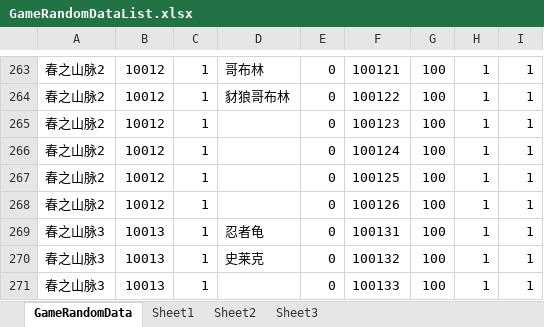
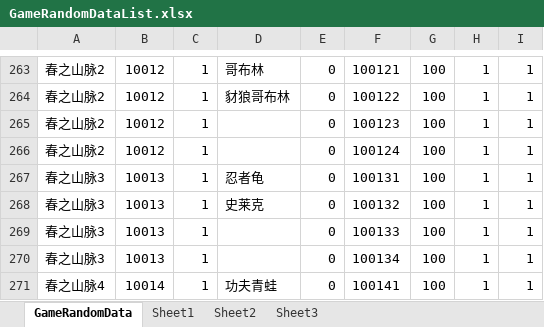
Before and after one commit to shanflyer/Rune-Factory, an Excel workbook: Datas/GameRandomDataList.xlsx, sheet GameRandomData, drawn as a sheet; only a part is shown, gaps mark what is left out; the shorter side is filled out with more unchanged rows; values as stored, in another font and other column widths than the file's, no borders; the diff names each change by its address in the sheet, - before the commit and + after, or states it on an @@ line.

```diff
--- a/Datas/GameRandomDataList.xlsx (sheet GameRandomData)
+++ b/Datas/GameRandomDataList.xlsx (sheet GameRandomData)
-row 267: 春之山脉2 | 10012 | 1 |  | 0 | 100125 | 100 | 1 | 1
-row 268: 春之山脉2 | 10012 | 1 |  | 0 | 100126 | 100 | 1 | 1
```
Also changed, not shown: Datas/CharacterData.xlsx, Datas/ProfessionDataList.xlsx, 31 other files.
